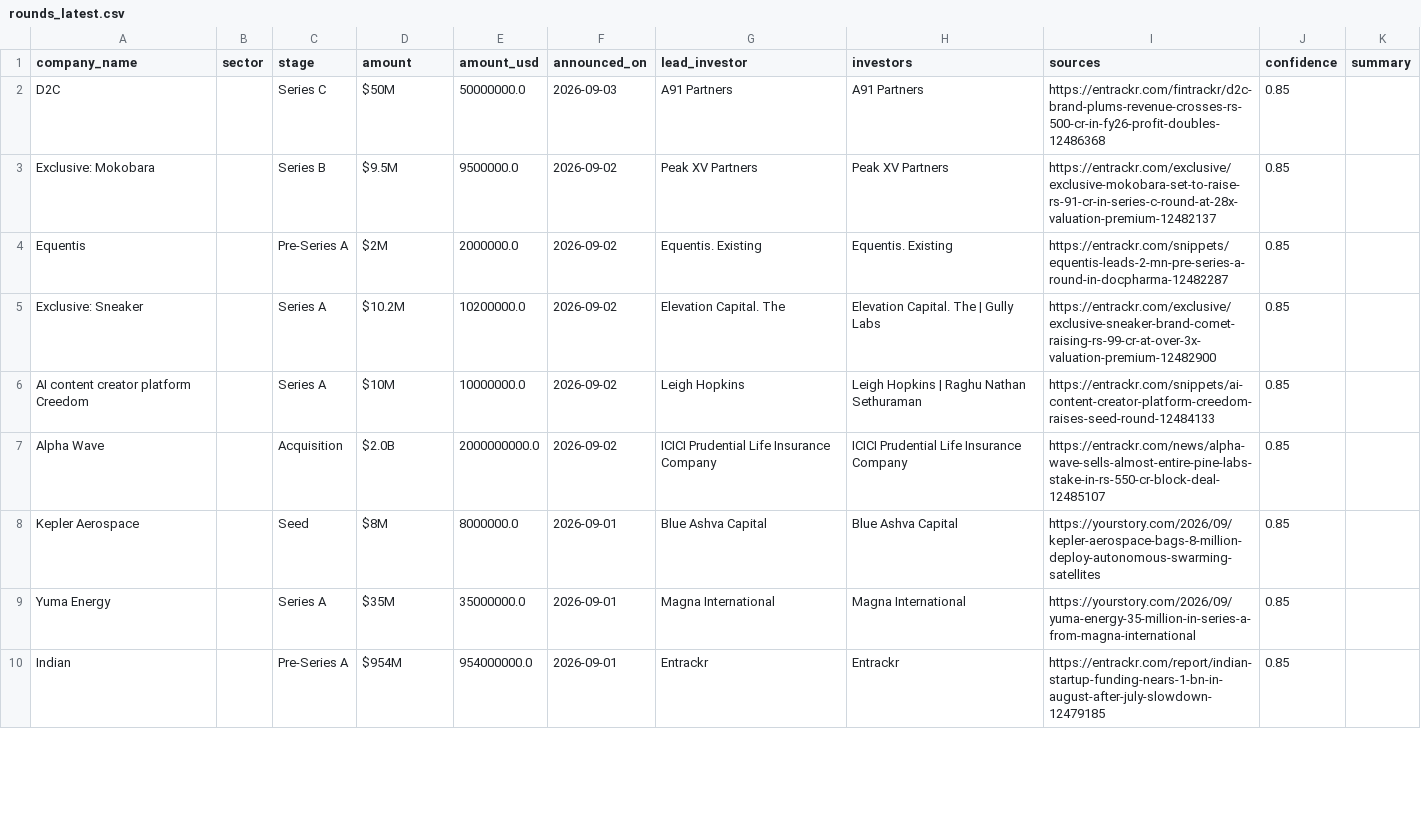
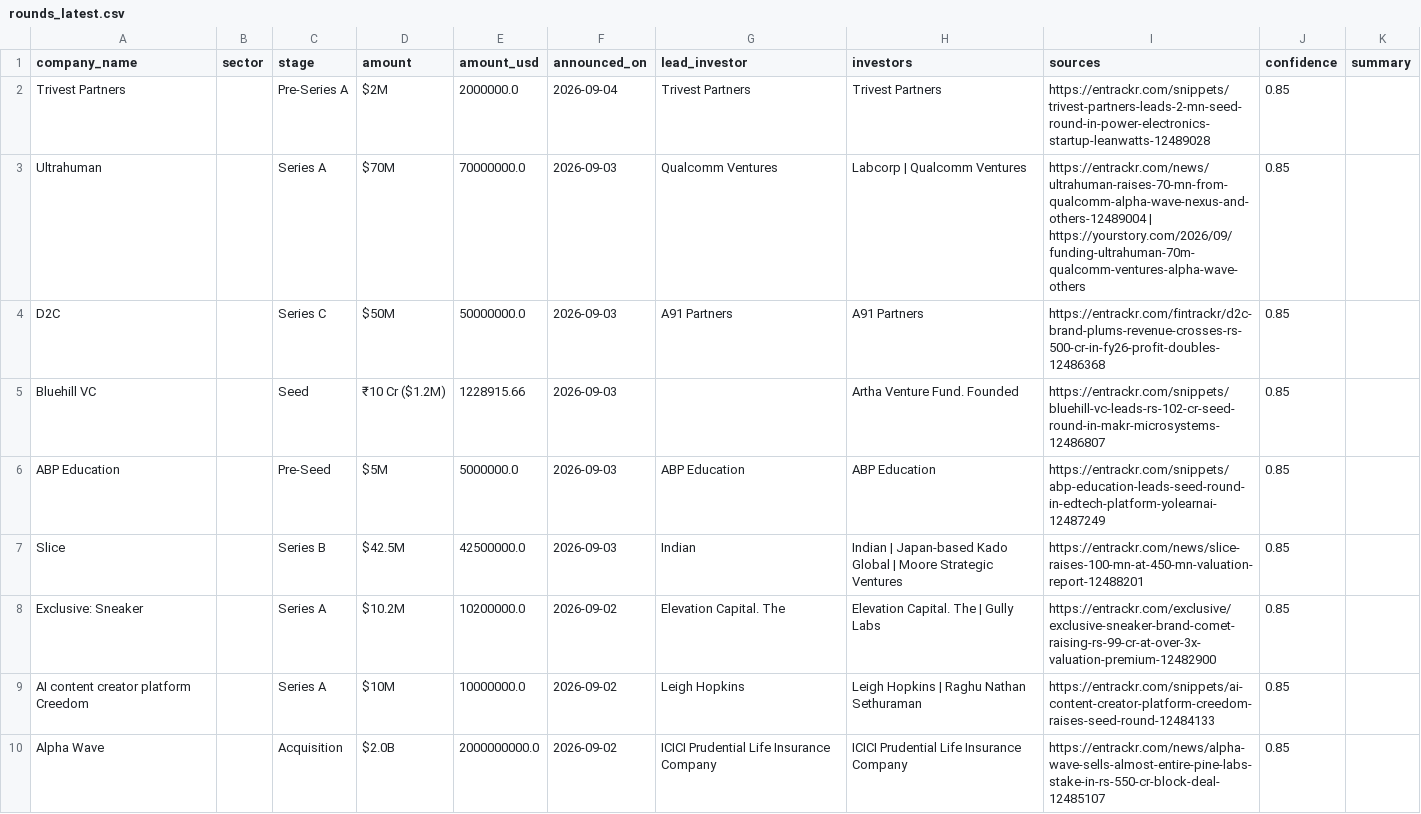
Before and after one commit to ryrk1020/indian-funding-pipeline, a CSV file: docs/rounds_latest.csv, drawn as a sheet; only a part is shown; the shorter side is filled out with more unchanged rows; removed rows and columns are numbered as before the commit, all else as after; the diff covers the shown part only; the diff names each change by its address in the sheet, - before the commit and + after, or states it on an @@ line.

```diff
--- a/docs/rounds_latest.csv
+++ b/docs/rounds_latest.csv
+row 2: Trivest Partners |  | Pre-Series A | $2M | 2000000.0 | 2026-09-04 | Trivest Partners | Trivest Partners | https://entrackr.com/snippets/trivest-partners-leads-2-mn-seed-round-in-power-electronics-startup-leanwatts-12489028 | 0.85
+row 3: Ultrahuman |  | Series A | $70M | 70000000.0 | 2026-09-03 | Qualcomm Ventures | Labcorp | Qualcomm Ventures | https://entrackr.com/news/ultrahuman-raises-70-mn-from-qualcomm-alpha-wave-nexus-and-others-12489004 | https://yourstory.com/2026/09/funding-ultrahuman-70m-qualcomm-ventures-alpha-wave-others | 0.85
-row 3: Exclusive: Mokobara |  | Series B | $9.5M | 9500000.0 | 2026-09-02 | Peak XV Partners | Peak XV Partners | https://entrackr.com/exclusive/exclusive-mokobara-set-to-raise-rs-91-cr-in-series-c-round-at-28x-valuation-premium-12482137 | 0.85
-row 4: Equentis |  | Pre-Series A | $2M | 2000000.0 | 2026-09-02 | Equentis. Existing | Equentis. Existing | https://entrackr.com/snippets/equentis-leads-2-mn-pre-series-a-round-in-docpharma-12482287 | 0.85
+row 5: Bluehill VC |  | Seed | ₹10 Cr ($1.2M) | 1228915.66 | 2026-09-03 |  | Artha Venture Fund. Founded | https://entrackr.com/snippets/bluehill-vc-leads-rs-102-cr-seed-round-in-makr-microsystems-12486807 | 0.85
+row 6: ABP Education |  | Pre-Seed | $5M | 5000000.0 | 2026-09-03 | ABP Education | ABP Education | https://entrackr.com/snippets/abp-education-leads-seed-round-in-edtech-platform-yolearnai-12487249 | 0.85
+row 7: Slice |  | Series B | $42.5M | 42500000.0 | 2026-09-03 | Indian | Indian | Japan-based Kado Global | Moore Strategic Ventures | https://entrackr.com/news/slice-raises-100-mn-at-450-mn-valuation-report-12488201 | 0.85
```
Also changed, not shown: 5 added rows, 10 removed rows and 1 moved row elsewhere in this file, exports/sample_rounds.csv, 3 other files.
